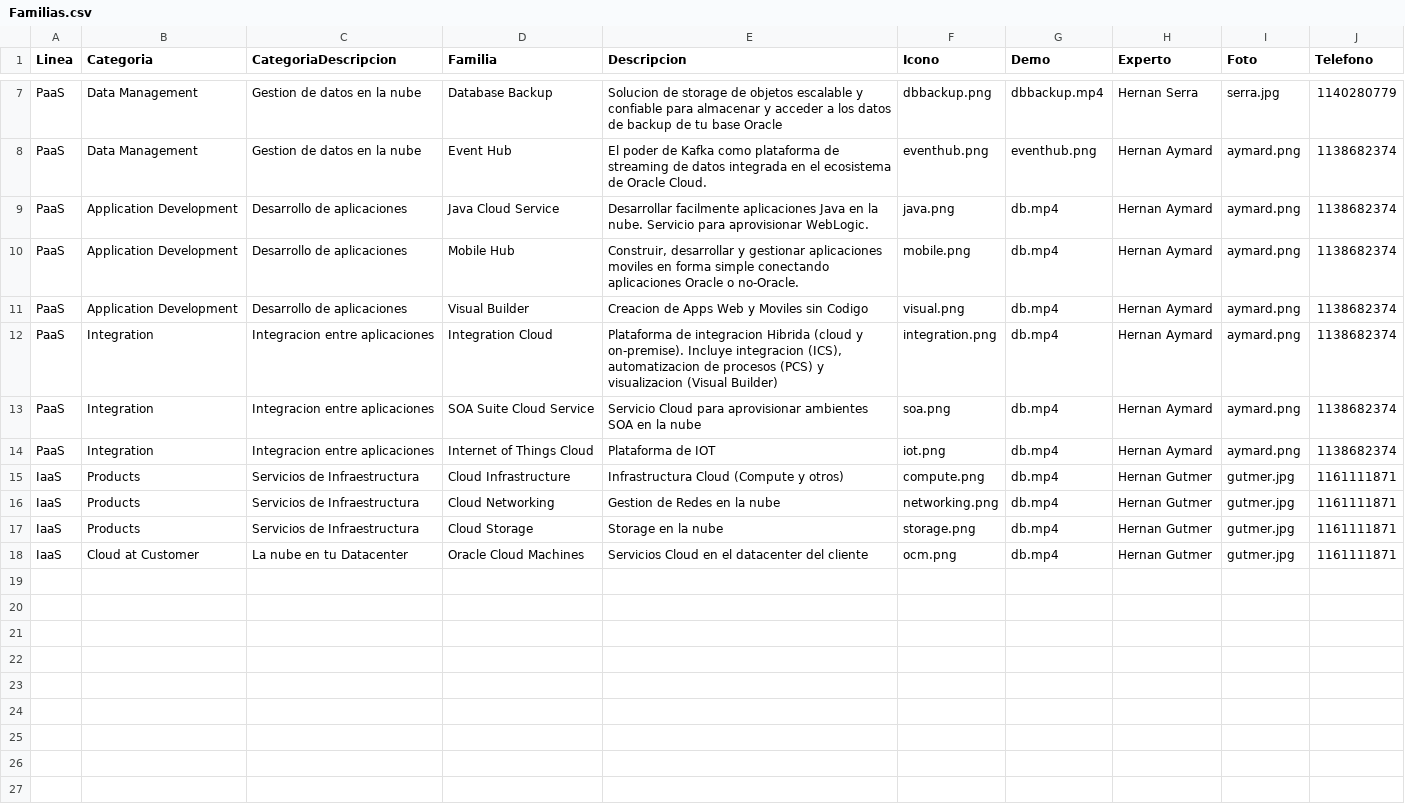
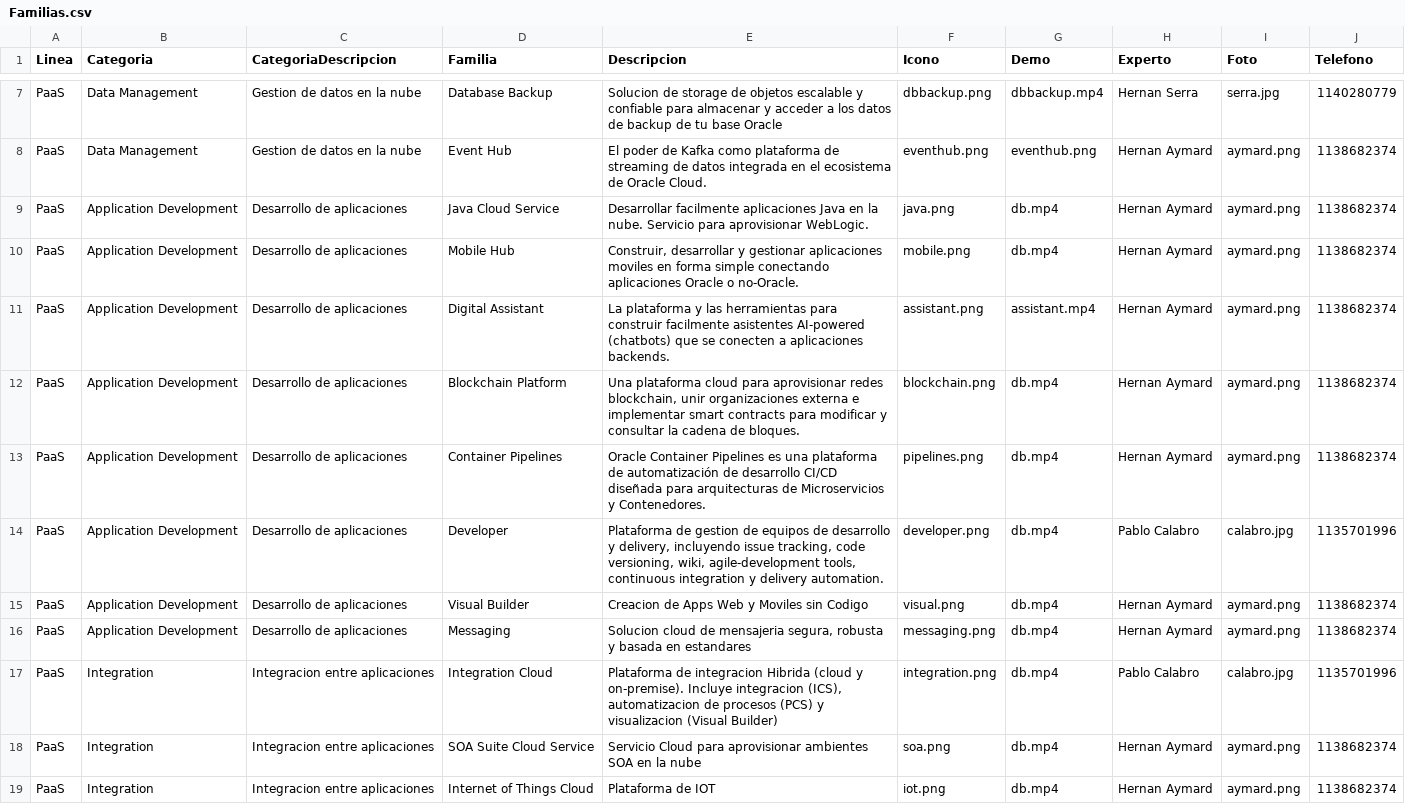
Before and after one commit to heraym/SalesBot, a CSV file: productos-service/data/Familias.csv, drawn as a sheet; only a part is shown, gaps mark what is left out; the shorter side is filled out with more unchanged rows; addresses are those after the commit; the diff covers the shown part only; the diff names each change by its address in the sheet, - before the commit and + after, or states it on an @@ line.

```diff
--- a/productos-service/data/Familias.csv
+++ b/productos-service/data/Familias.csv
+row 11: PaaS | Application Development | Desarrollo de aplicaciones | Digital Assistant | La plataforma y las herramientas para construir facilmente asistentes AI-powered (chatbots) que se conecten a aplicaciones backends. | assistant.png | assistant.mp4 | Hernan Aymard | aymard.png | 1138682374
+row 12: PaaS | Application Development | Desarrollo de aplicaciones | Blockchain Platform | Una plataforma cloud para aprovisionar redes blockchain, unir organizaciones externa e implementar smart contracts para modificar y consultar la cadena de bloques. | blockchain.png | db.mp4 | Hernan Aymard | aymard.png | 1138682374
+row 13: PaaS | Application Development | Desarrollo de aplicaciones | Container Pipelines | Oracle Container Pipelines es una plataforma de automatización de desarrollo CI/CD diseñada para arquitecturas de Microservicios y Contenedores. | pipelines.png | db.mp4 | Hernan Aymard | aymard.png | 1138682374
+row 14: PaaS | Application Development | Desarrollo de aplicaciones | Developer | Plataforma de gestion de equipos de desarrollo y delivery, incluyendo issue tracking, code versioning, wiki, agile-development tools, continuous integration y delivery automation. | developer.png | db.mp4 | Pablo Calabro | calabro.jpg | 1135701996
+row 16: PaaS | Application Development | Desarrollo de aplicaciones | Messaging | Solucion cloud de mensajeria segura, robusta y basada en estandares | messaging.png | db.mp4 | Hernan Aymard | aymard.png | 1138682374
-H17 (Experto): Hernan Aymard
+H17 (Experto): Pablo Calabro
-I17 (Foto): aymard.png
+I17 (Foto): calabro.jpg
-J17 (Telefono): 1138682374
+J17 (Telefono): 1135701996
```
Also changed, not shown: 5 added rows elsewhere in this file, productos-service/data/Productos.csv, 16 other files.
